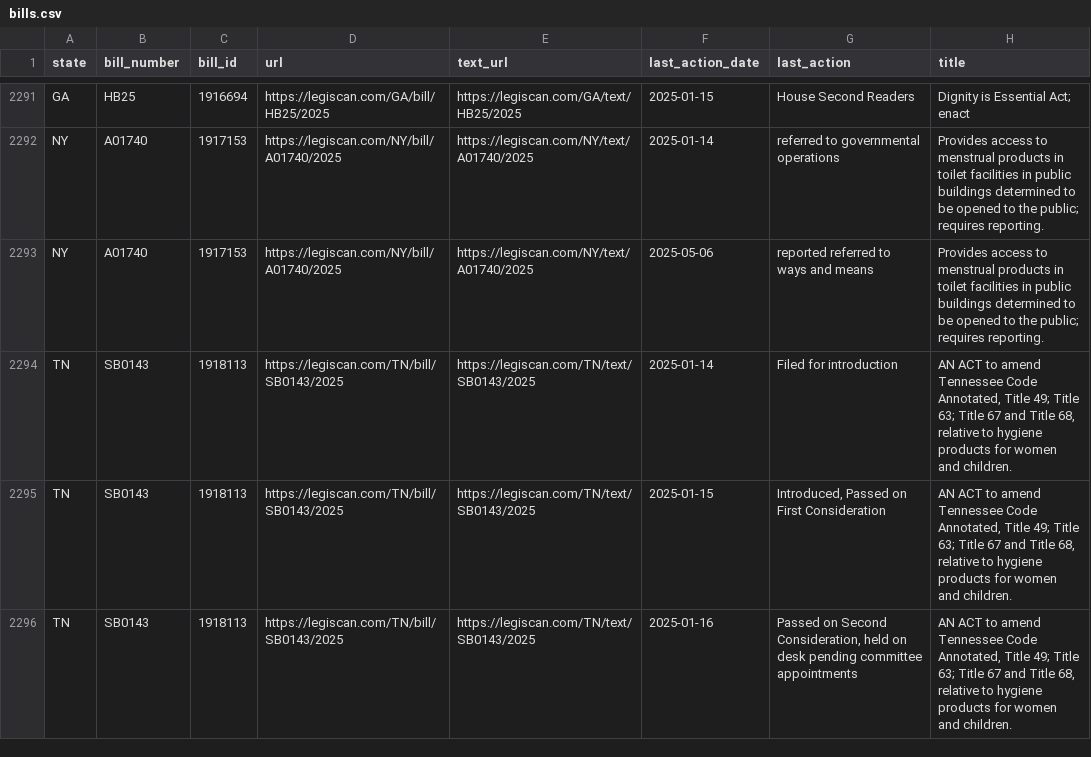
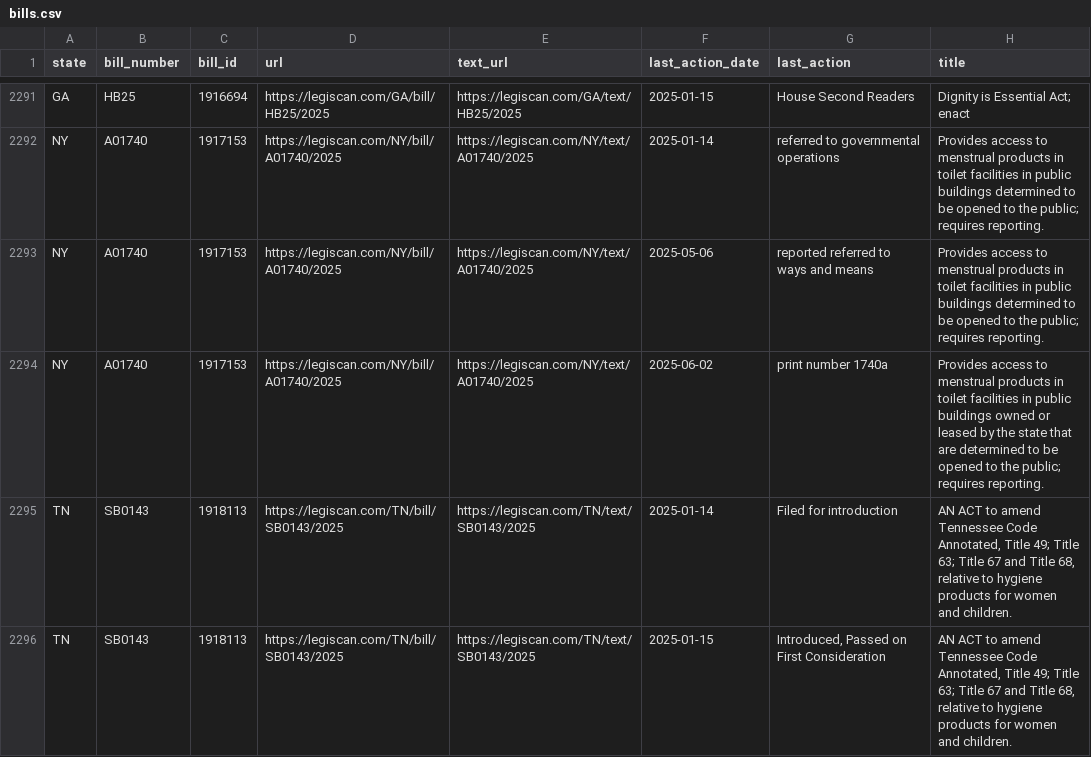
Before and after one commit to edmundmiller/periodic_legislation, a CSV file: sources/legiscan/bills.csv, drawn as a sheet; only a part is shown, gaps mark what is left out; the shorter side is filled out with more unchanged rows; the diff covers the shown part only; the diff names each change by its address in the sheet, - before the commit and + after, or states it on an @@ line.

```diff
--- a/sources/legiscan/bills.csv
+++ b/sources/legiscan/bills.csv
+row 2294: NY | A01740 | 1917153 | https://legiscan.com/NY/bill/A01740/2025 | https://legiscan.com/NY/text/A01740/2025 | 2025-06-02 | print number 1740a | Provides access to menstrual products in toilet facilities in public buildings owned or leased by the state that are determined to be opened to the public; requires reporting.
```
Also changed, not shown: 9 added rows, 23 moved rows and 2 edited cells elsewhere in this file.
